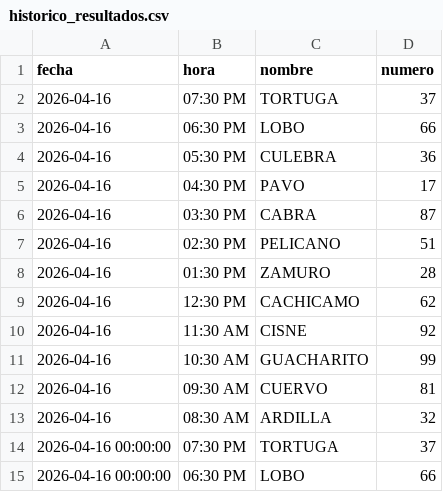
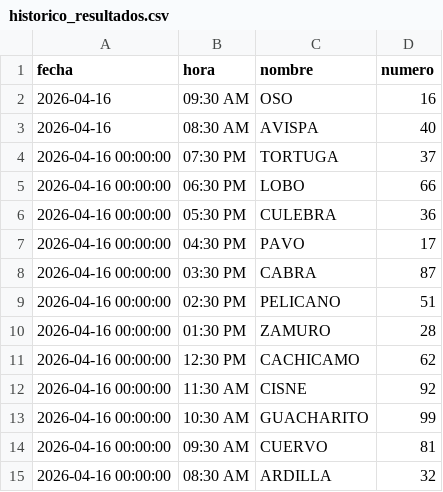
Before and after one commit to RAYC3004/guacharito-pro-tracker, a CSV file: historico_resultados.csv, drawn as a sheet; only a part is shown; the shorter side is filled out with more unchanged rows.

```diff
--- a/historico_resultados.csv
+++ b/historico_resultados.csv
@@ -1,14 +1,4 @@
 fecha,hora,nombre,numero
-2026-04-16,07:30 PM,TORTUGA,37
-2026-04-16,06:30 PM,LOBO,66
-2026-04-16,05:30 PM,CULEBRA,36
-2026-04-16,04:30 PM,PAVO,17
-2026-04-16,03:30 PM,CABRA,87
-2026-04-16,02:30 PM,PELICANO,51
-2026-04-16,01:30 PM,ZAMURO,28
-2026-04-16,12:30 PM,CACHICAMO,62
-2026-04-16,11:30 AM,CISNE,92
-2026-04-16,10:30 AM,GUACHARITO,99
-2026-04-16,09:30 AM,CUERVO,81
-2026-04-16,08:30 AM,ARDILLA,32
+2026-04-16,09:30 AM,OSO,16
+2026-04-16,08:30 AM,AVISPA,40
 2026-04-16 00:00:00,07:30 PM,TORTUGA,37
```
Also changed, not shown: 2 other files.
